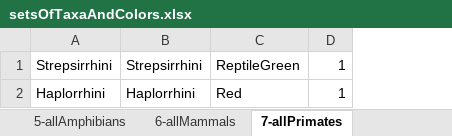
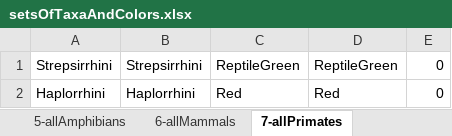
Before and after one commit to ndattani/genomicMDS, an Excel workbook: setsOfTaxaAndColors.xlsx, sheet 7-allPrimates, drawn as a sheet; values as stored, in another font and other column widths than the file's, no borders; removed rows and columns are numbered as before the commit, all else as after; the diff names each change by its address in the sheet, - before the commit and + after, or states it on an @@ line.

Commit message:
added column to setsOfTaxaAndColors.xlsx for color of marker edges, adjusted genomicMDS.m to read this new column and to use it appropriately, just about to try to make the legends combine groups of entries into single legend entries

```diff
--- a/setsOfTaxaAndColors.xlsx (sheet 7-allPrimates)
+++ b/setsOfTaxaAndColors.xlsx (sheet 7-allPrimates)
-column D, rows 1-2: 1 | 1
+column D, rows 1-2: ReptileGreen | Red
+column E, rows 1-2: 0 | 0
```
Also changed, not shown: sheet 8-allInsectsNCBI, sheet 4-3classes(Insect,Mammal,Amphib, sheet 2-allJawedVertebrates, sheet 6-allMammals, sheet 5-allAmphibians, 1 other file.
